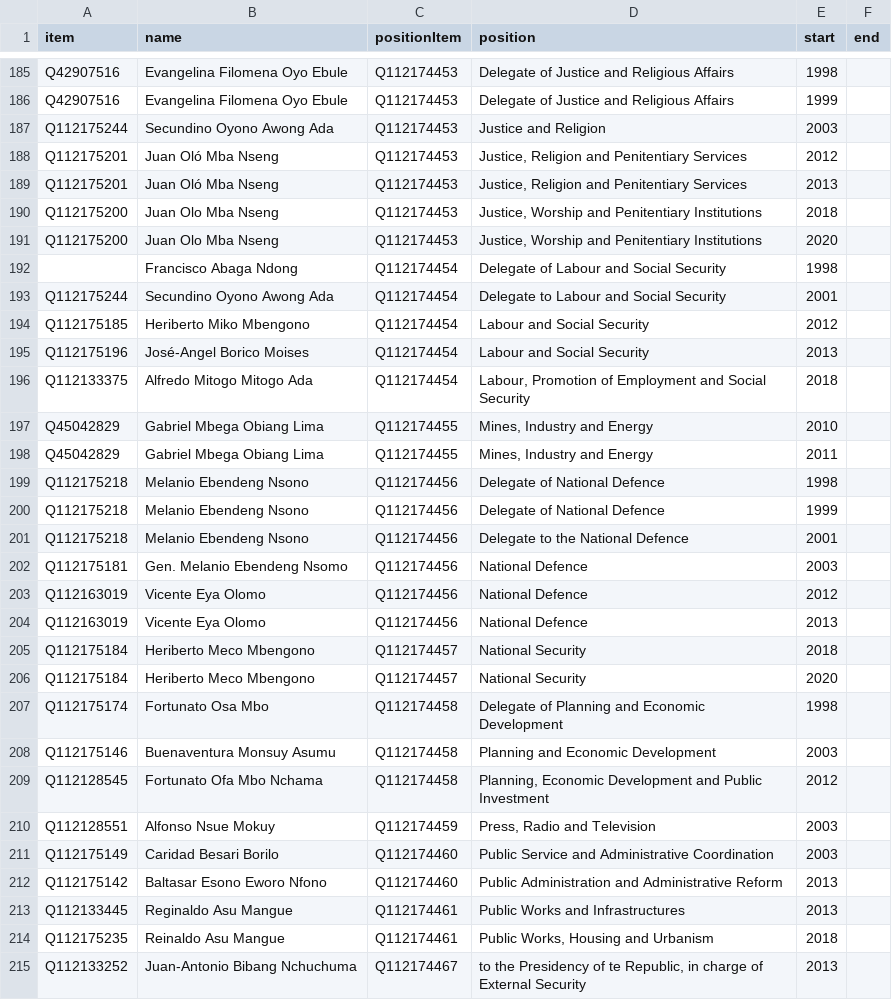
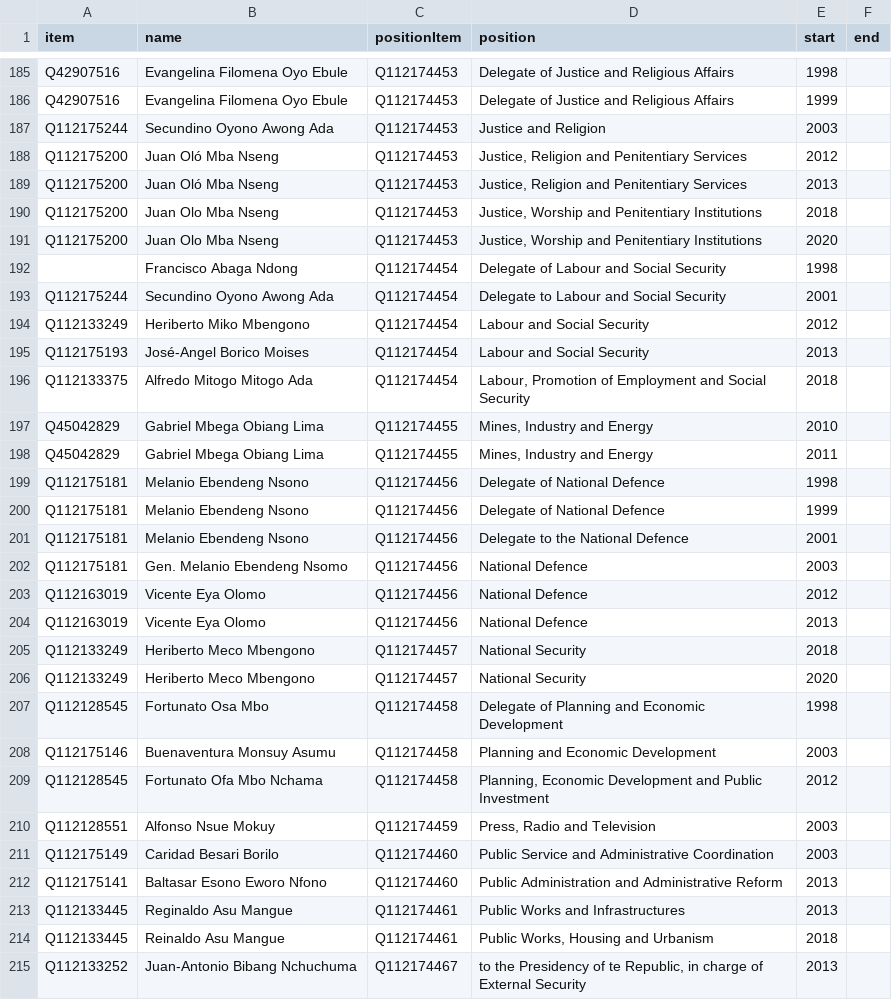
Before and after one commit to every-politician-scrapers/equatorial-guinea, a CSV file: sources/harvard/scraped.csv, drawn as a sheet; only a part is shown, gaps mark what is left out; the diff covers the shown part only.

```diff
--- a/sources/harvard/scraped.csv
+++ b/sources/harvard/scraped.csv
@@ -187,4 +187,4 @@ Q42907516,Evangelina Filomena Oyo Ebule,Q112174453,Delegate of Justice and Relig
 Q112175244,Secundino Oyono Awong Ada,Q112174453,Justice and Religion,2003,
-Q112175201,Juan Oló Mba Nseng,Q112174453,"Justice, Religion and Penitentiary Services",2012,
-Q112175201,Juan Oló Mba Nseng,Q112174453,"Justice, Religion and Penitentiary Services",2013,
+Q112175200,Juan Oló Mba Nseng,Q112174453,"Justice, Religion and Penitentiary Services",2012,
+Q112175200,Juan Oló Mba Nseng,Q112174453,"Justice, Religion and Penitentiary Services",2013,
 Q112175200,Juan Olo Mba Nseng,Q112174453,"Justice, Worship and Penitentiary Institutions",2018,
@@ -193,4 +193,4 @@ Q112175200,Juan Olo Mba Nseng,Q112174453,"Justice, Worship and Penitentiary Inst
 Q112175244,Secundino Oyono Awong Ada,Q112174454,Delegate to Labour and Social Security,2001,
-Q112175185,Heriberto Miko Mbengono,Q112174454,Labour and Social Security,2012,
-Q112175196,José-Angel Borico Moises,Q112174454,Labour and Social Security,2013,
+Q112133249,Heriberto Miko Mbengono,Q112174454,Labour and Social Security,2012,
+Q112175193,José-Angel Borico Moises,Q112174454,Labour and Social Security,2013,
 Q112133375,Alfredo Mitogo Mitogo Ada,Q112174454,"Labour, Promotion of Employment and Social Security",2018,
@@ -198,5 +198,5 @@ Q45042829,Gabriel Mbega Obiang Lima,Q112174455,"Mines, Industry and Energy",2010
 Q45042829,Gabriel Mbega Obiang Lima,Q112174455,"Mines, Industry and Energy",2011,
-Q112175218,Melanio Ebendeng Nsono,Q112174456,Delegate of National Defence,1998,
-Q112175218,Melanio Ebendeng Nsono,Q112174456,Delegate of National Defence,1999,
-Q112175218,Melanio Ebendeng Nsono,Q112174456,Delegate to the National Defence,2001,
+Q112175181,Melanio Ebendeng Nsono,Q112174456,Delegate of National Defence,1998,
+Q112175181,Melanio Ebendeng Nsono,Q112174456,Delegate of National Defence,1999,
+Q112175181,Melanio Ebendeng Nsono,Q112174456,Delegate to the National Defence,2001,
 Q112175181,Gen. Melanio Ebendeng Nsomo,Q112174456,National Defence,2003,
@@ -204,5 +204,5 @@ Q112163019,Vicente Eya Olomo,Q112174456,National Defence,2012,
 Q112163019,Vicente Eya Olomo,Q112174456,National Defence,2013,
-Q112175184,Heriberto Meco Mbengono,Q112174457,National Security,2018,
-Q112175184,Heriberto Meco Mbengono,Q112174457,National Security,2020,
-Q112175174,Fortunato Osa Mbo,Q112174458,Delegate of Planning and Economic Development,1998,
+Q112133249,Heriberto Meco Mbengono,Q112174457,National Security,2018,
+Q112133249,Heriberto Meco Mbengono,Q112174457,National Security,2020,
+Q112128545,Fortunato Osa Mbo,Q112174458,Delegate of Planning and Economic Development,1998,
 Q112175146,Buenaventura Monsuy Asumu,Q112174458,Planning and Economic Development,2003,
@@ -211,5 +211,5 @@ Q112128551,Alfonso Nsue Mokuy,Q112174459,"Press, Radio and Television",2003,
 Q112175149,Caridad Besari Borilo,Q112174460,Public Service and Administrative Coordination,2003,
-Q112175142,Baltasar Esono Eworo Nfono,Q112174460,Public Administration and Administrative Reform,2013,
+Q112175141,Baltasar Esono Eworo Nfono,Q112174460,Public Administration and Administrative Reform,2013,
 Q112133445,Reginaldo Asu Mangue,Q112174461,Public Works and Infrastructures,2013,
-Q112175235,Reinaldo Asu Mangue,Q112174461,"Public Works, Housing and Urbanism",2018,
+Q112133445,Reinaldo Asu Mangue,Q112174461,"Public Works, Housing and Urbanism",2018,
 Q112133252,Juan-Antonio Bibang Nchuchuma,Q112174467,"to the Presidency of te Republic, in charge of External Security",2013,
```
Also changed, not shown: 114 edited cells elsewhere in this file, sources/harvard/diff.csv, sources/harvard/reconciled-people.csv, 2 other files.
